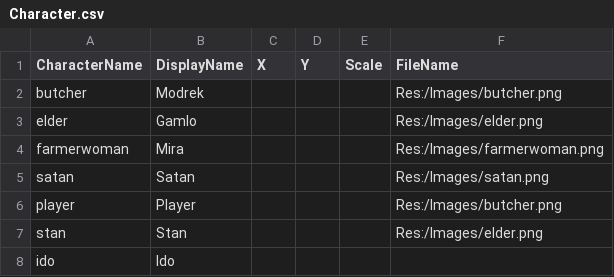
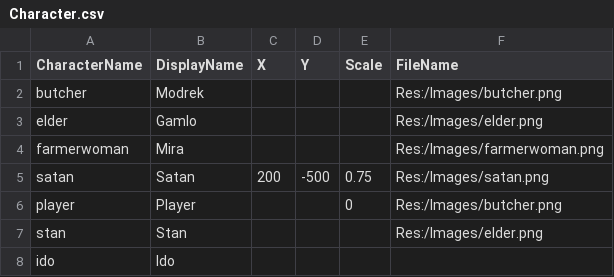
Before and after one commit to CPlusPlus129/Project-Uppies, a CSV file: Cook Project/Assets/Res_Local/Global/Tables/Character.csv, drawn as a sheet.

```diff
--- a/Cook Project/Assets/Res_Local/Global/Tables/Character.csv
+++ b/Cook Project/Assets/Res_Local/Global/Tables/Character.csv
@@ -4,4 +4,4 @@ elder,Gamlo,,,,Res:/Images/elder.png
 farmerwoman,Mira,,,,Res:/Images/farmerwoman.png
-satan,Satan,,,,Res:/Images/satan.png
-player,Player,,,,Res:/Images/butcher.png
+satan,Satan,200,-500,0.75,Res:/Images/satan.png
+player,Player,,,0,Res:/Images/butcher.png
 stan,Stan,,,,Res:/Images/elder.png
```
Also changed, not shown: Cook Project/Assets/Res_Local/Global/Tables/TutorialDialogue.csv, 5 other files.
